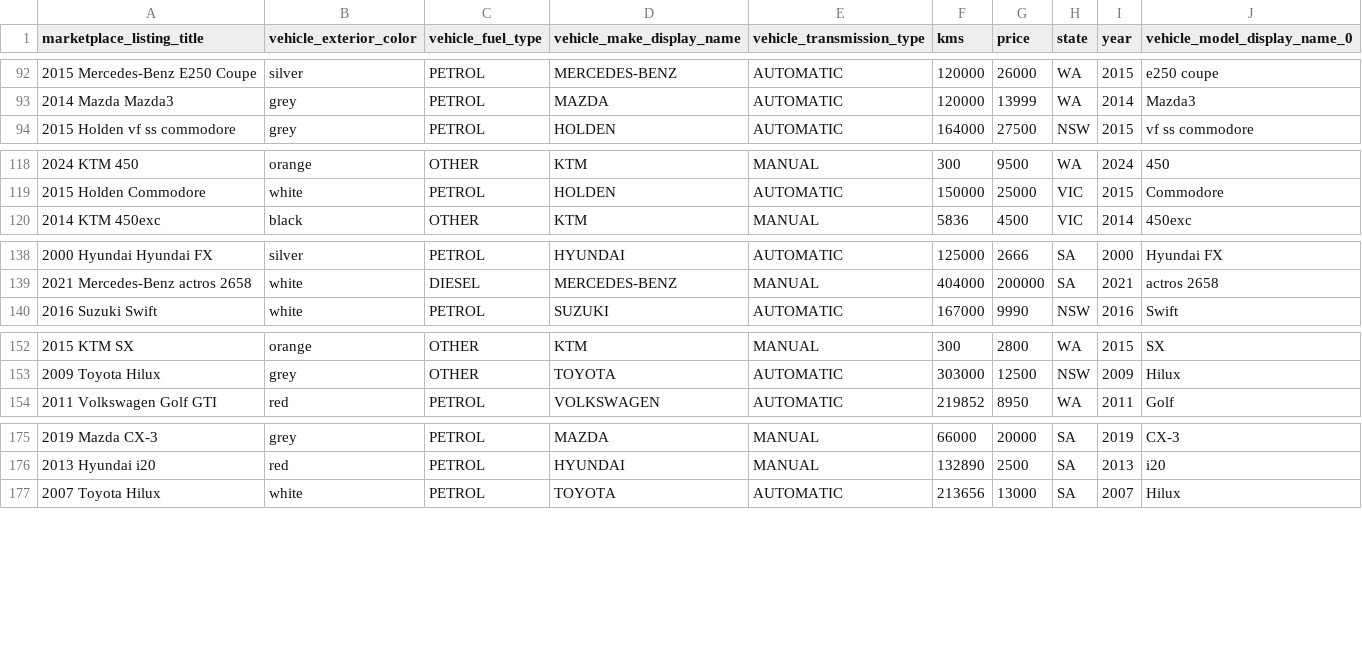
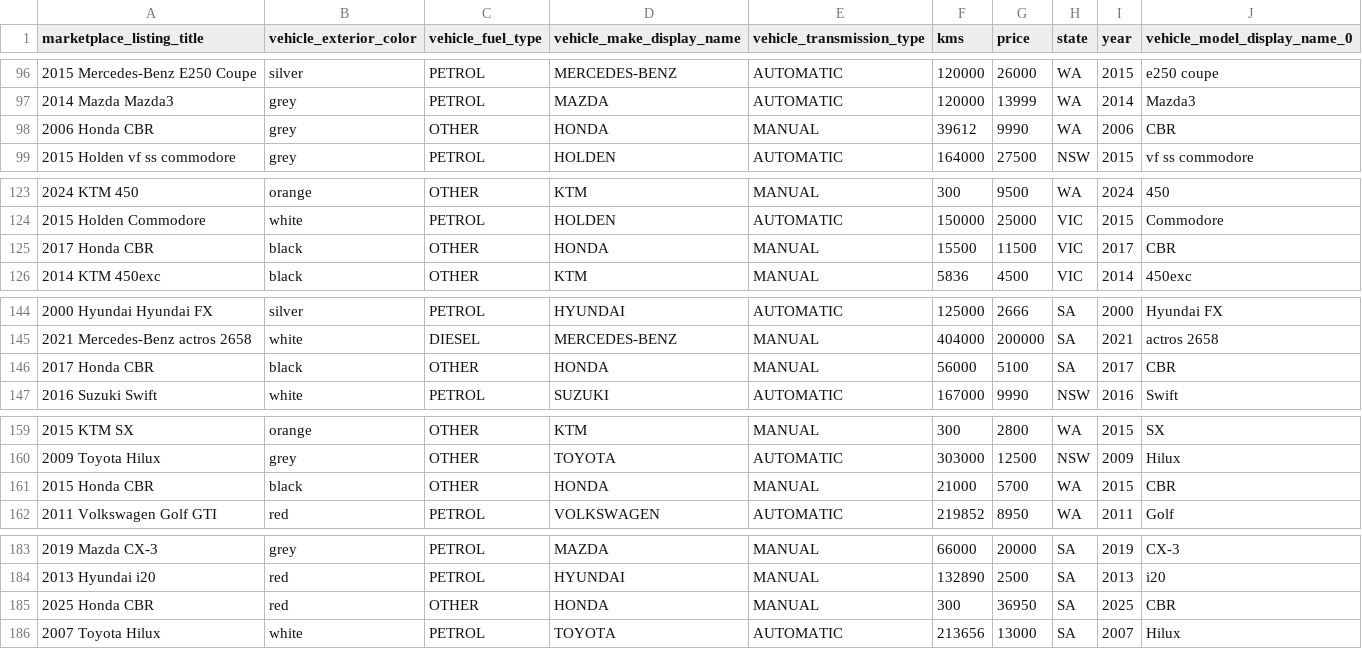
Before and after one commit to Andresanalyst1/ML-Australian-Car-Market, a CSV file: data/cleaned_car_data.csv, drawn as a sheet; only a part is shown, gaps mark what is left out; the diff covers the shown part only.

```diff
--- a/data/cleaned_car_data.csv
+++ b/data/cleaned_car_data.csv
@@ -93,2 +97,3 @@ marketplace_listing_title,vehicle_exterior_color,vehicle_fuel_type,vehicle_make_
 2014 Mazda Mazda3,grey,PETROL,MAZDA,AUTOMATIC,120000,13999,WA,2014,Mazda3
+2006 Honda CBR,grey,OTHER,HONDA,MANUAL,39612,9990,WA,2006,CBR
 2015 Holden vf ss commodore,grey,PETROL,HOLDEN,AUTOMATIC,164000,27500,NSW,2015,vf ss commodore
@@ -119,2 +124,3 @@ marketplace_listing_title,vehicle_exterior_color,vehicle_fuel_type,vehicle_make_
 2015 Holden Commodore,white,PETROL,HOLDEN,AUTOMATIC,150000,25000,VIC,2015,Commodore
+2017 Honda CBR,black,OTHER,HONDA,MANUAL,15500,11500,VIC,2017,CBR
 2014 KTM 450exc,black,OTHER,KTM,MANUAL,5836,4500,VIC,2014,450exc
@@ -139,2 +145,3 @@ marketplace_listing_title,vehicle_exterior_color,vehicle_fuel_type,vehicle_make_
 2021 Mercedes-Benz actros 2658,white,DIESEL,MERCEDES-BENZ,MANUAL,404000,200000,SA,2021,actros 2658
+2017 Honda CBR,black,OTHER,HONDA,MANUAL,56000,5100,SA,2017,CBR
 2016 Suzuki Swift,white,PETROL,SUZUKI,AUTOMATIC,167000,9990,NSW,2016,Swift
@@ -153,2 +160,3 @@ marketplace_listing_title,vehicle_exterior_color,vehicle_fuel_type,vehicle_make_
 2009 Toyota Hilux,grey,OTHER,TOYOTA,AUTOMATIC,303000,12500,NSW,2009,Hilux
+2015 Honda CBR,black,OTHER,HONDA,MANUAL,21000,5700,WA,2015,CBR
 2011 Volkswagen Golf GTI,red,PETROL,VOLKSWAGEN,AUTOMATIC,219852,8950,WA,2011,Golf
@@ -176,2 +184,3 @@ marketplace_listing_title,vehicle_exterior_color,vehicle_fuel_type,vehicle_make_
 2013 Hyundai i20,red,PETROL,HYUNDAI,MANUAL,132890,2500,SA,2013,i20
+2025 Honda CBR,red,OTHER,HONDA,MANUAL,300,36950,SA,2025,CBR
 2007 Toyota Hilux,white,PETROL,TOYOTA,AUTOMATIC,213656,13000,SA,2007,Hilux
```
Also changed, not shown: 15 added rows elsewhere in this file, 7 other files.
